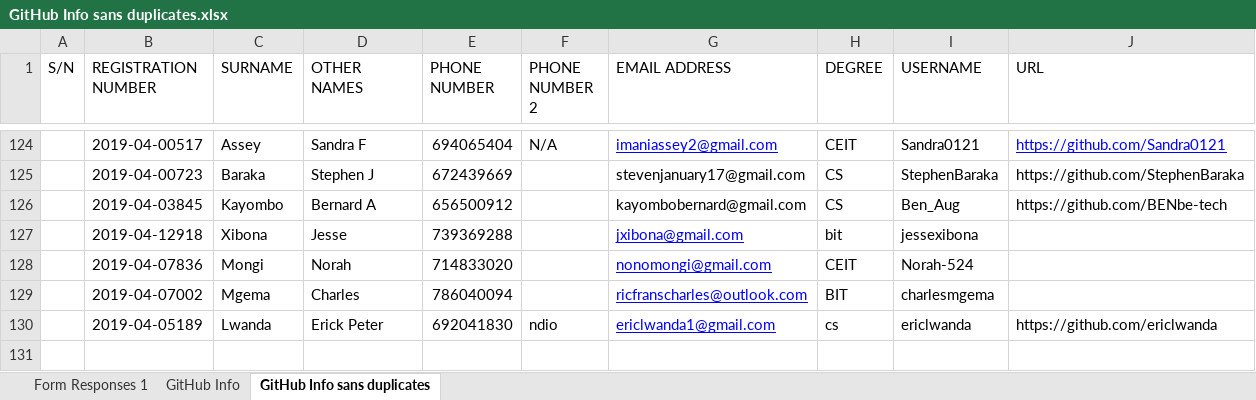
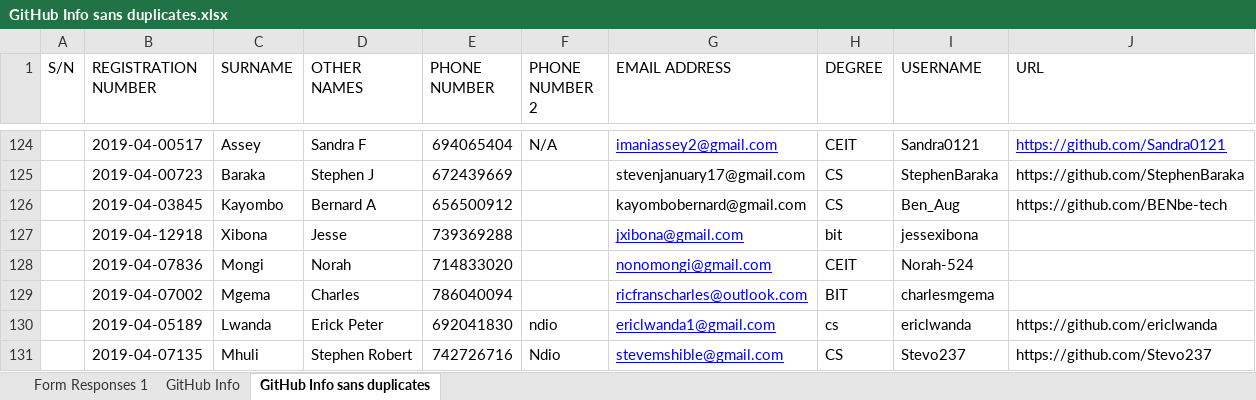
Before and after one commit to jlungo/staffcard, an Excel workbook: CS335/GitHub Info sans duplicates.xlsx, sheet GitHub Info sans duplicates, drawn as a sheet; only a part is shown, gaps mark what is left out; values as stored, in another font and other column widths than the file's, no borders; the diff names each change by its address in the sheet, - before the commit and + after, or states it on an @@ line.

Commit message:
added my details to the excel

```diff
--- a/CS335/GitHub Info sans duplicates.xlsx (sheet GitHub Info sans duplicates)
+++ b/CS335/GitHub Info sans duplicates.xlsx (sheet GitHub Info sans duplicates)
+row 131:  | 2019-04-07135 | Mhuli | Stephen Robert | 742726716 | Ndio | stevemshible@gmail.com | CS | Stevo237 | https://github.com/Stevo237
```
